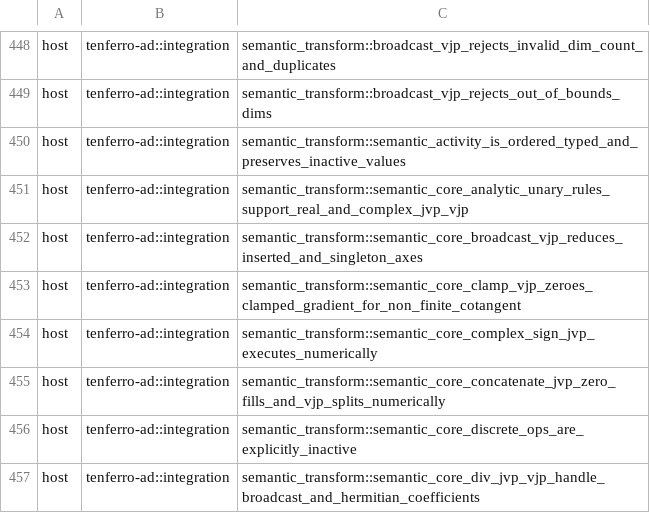
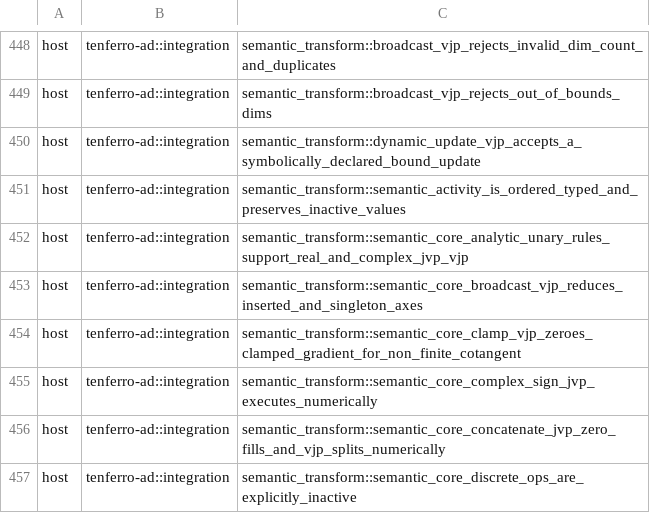
Before and after one commit to tensor4all/tenferro-rs, a TSV file: scripts/ci/cuda_test_partition.tsv, drawn as a sheet; only a part is shown, gaps mark what is left out; the shorter side is filled out with more unchanged rows; the diff names each change by its address in the sheet, - before the commit and + after, or states it on an @@ line.

Commit message:
ci(gpu): classify the new tenferro-ad dynamic-update VJP test as host

```diff
--- a/scripts/ci/cuda_test_partition.tsv
+++ b/scripts/ci/cuda_test_partition.tsv
+row 450: host | tenferro-ad::integration | semantic_transform::dynamic_update_vjp_accepts_a_symbolically_declared_bound_update
```
